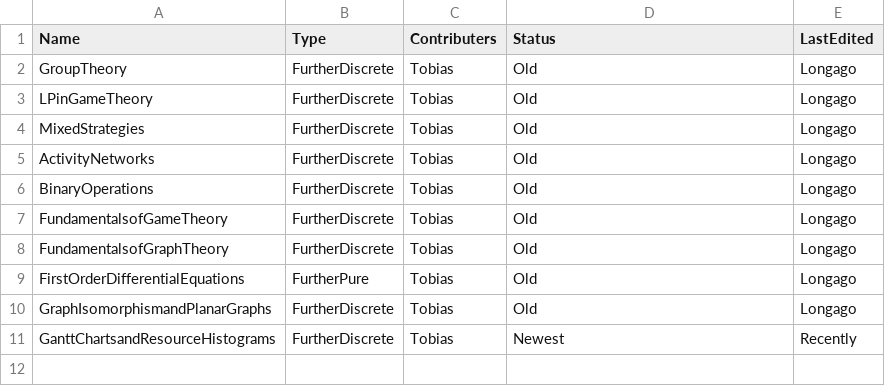
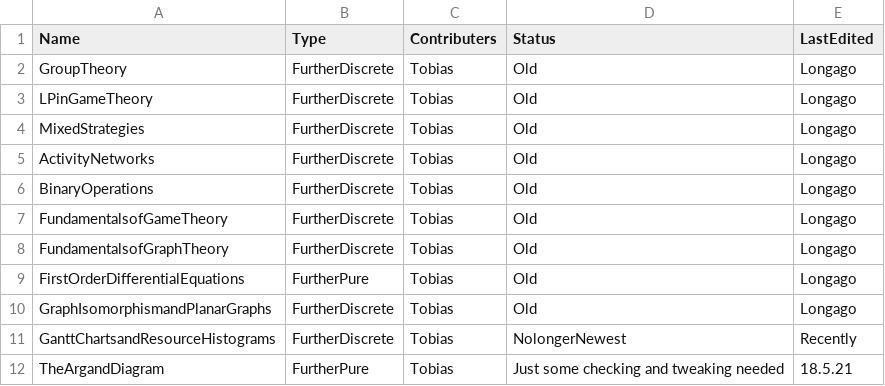
Before and after one commit to tbretschneider/kesmaths-beamer, a CSV file: status.csv, drawn as a sheet.

Commit message:
Update status.csv

```diff
--- a/status.csv
+++ b/status.csv
@@ -10,2 +10,3 @@ FirstOrderDifferentialEquations,FurtherPure,Tobias,Old,Longago
 GraphIsomorphismandPlanarGraphs,FurtherDiscrete,Tobias,Old,Longago
-GanttChartsandResourceHistograms,FurtherDiscrete,Tobias,Newest,Recently
+GanttChartsandResourceHistograms,FurtherDiscrete,Tobias,NolongerNewest,Recently
+TheArgandDiagram,FurtherPure,Tobias,Just some checking and tweaking needed,18.5.21
```
